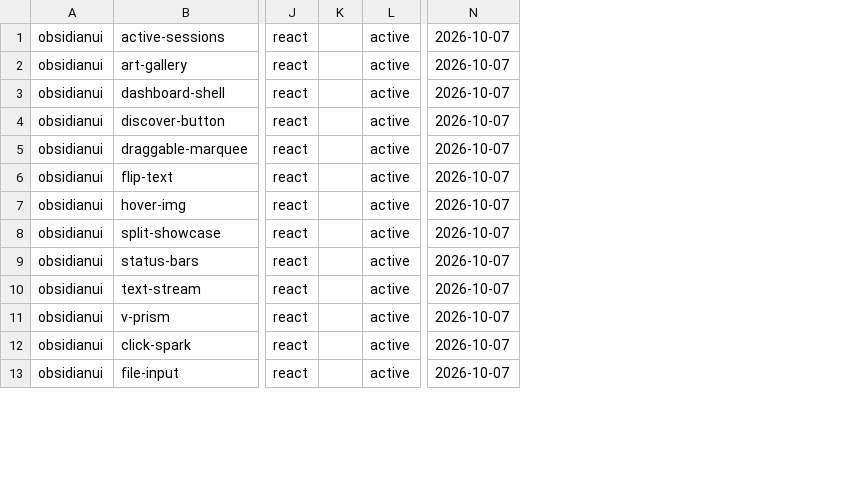
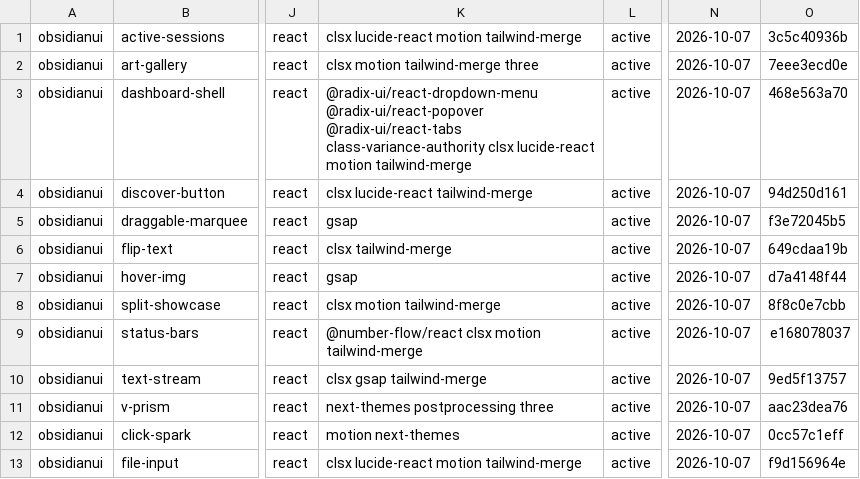
Before and after one commit to Maybe404/ui-arsenal, a TSV file: sources/obsidianui.tsv, drawn as a sheet; only a part is shown, gaps mark what is left out; removed rows and columns are numbered as before the commit, all else as after; the diff names each change by its address in the sheet, - before the commit and + after, or states it on an @@ line.

```diff
--- a/sources/obsidianui.tsv
+++ b/sources/obsidianui.tsv
-column K, empty
+column K, rows 1-13: clsx lucide-react motion tailwind-merge | clsx motion tailwind-merge three | @radix-ui/react-dropdown-menu @radix-ui/react-popover @radix-ui/react-tabs class-variance-authority clsx lucide-react motion tailwind-merge | clsx lucide-react tailwind-merge | gsap | clsx tailwind-merge | gsap | clsx motion tailwind-merge | @number-flow/react clsx motion tailwind-merge | clsx gsap tailwind-merge | next-themes postprocessing three | motion next-themes | clsx lucide-react motion tailwind-merge
+column O, rows 1-13: 3c5c40936b | 7eee3ecd0e | 468e563a70 | 94d250d161 | f3e72045b5 | 649cdaa19b | d7a4148f44 | 8f8c0e7cbb | e168078037 | 9ed5f13757 | aac23dea76 | 0cc57c1eff | f9d156964e
```
Also changed, not shown: sources/beautifului.tsv, sources/loadingui.tsv, 11 other files.
